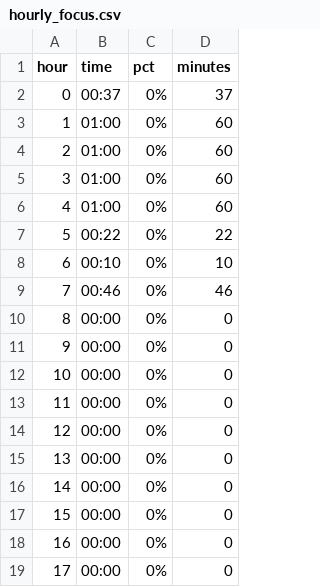
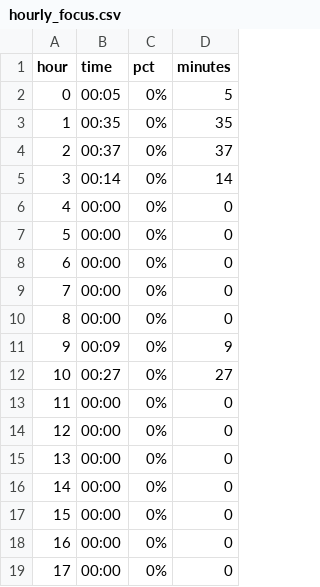
Before and after one commit to johnlicataptbiz/DailyAccomplishments, a CSV file: hourly_focus.csv, drawn as a sheet; only a part is shown.

```diff
--- a/hourly_focus.csv
+++ b/hourly_focus.csv
@@ -1,13 +1,13 @@
 hour,time,pct,minutes
-0,00:37,0%,37
-1,01:00,0%,60
-2,01:00,0%,60
-3,01:00,0%,60
-4,01:00,0%,60
-5,00:22,0%,22
-6,00:10,0%,10
-7,00:46,0%,46
+0,00:05,0%,5
+1,00:35,0%,35
+2,00:37,0%,37
+3,00:14,0%,14
+4,00:00,0%,0
+5,00:00,0%,0
+6,00:00,0%,0
+7,00:00,0%,0
 8,00:00,0%,0
-9,00:00,0%,0
-10,00:00,0%,0
+9,00:09,0%,9
+10,00:27,0%,27
 11,00:00,0%,0
```
Also changed, not shown: 16 other files.
